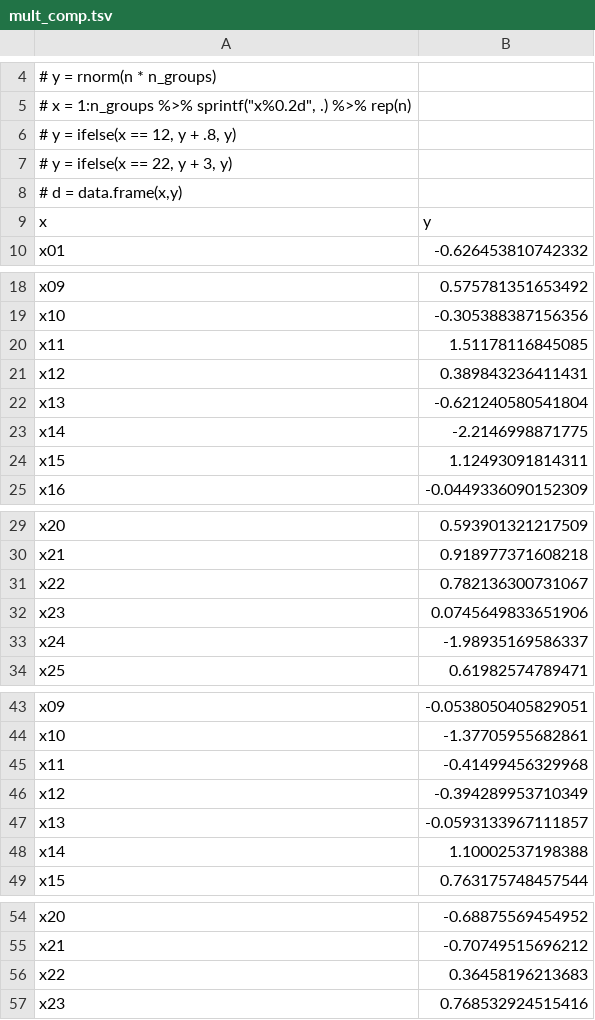
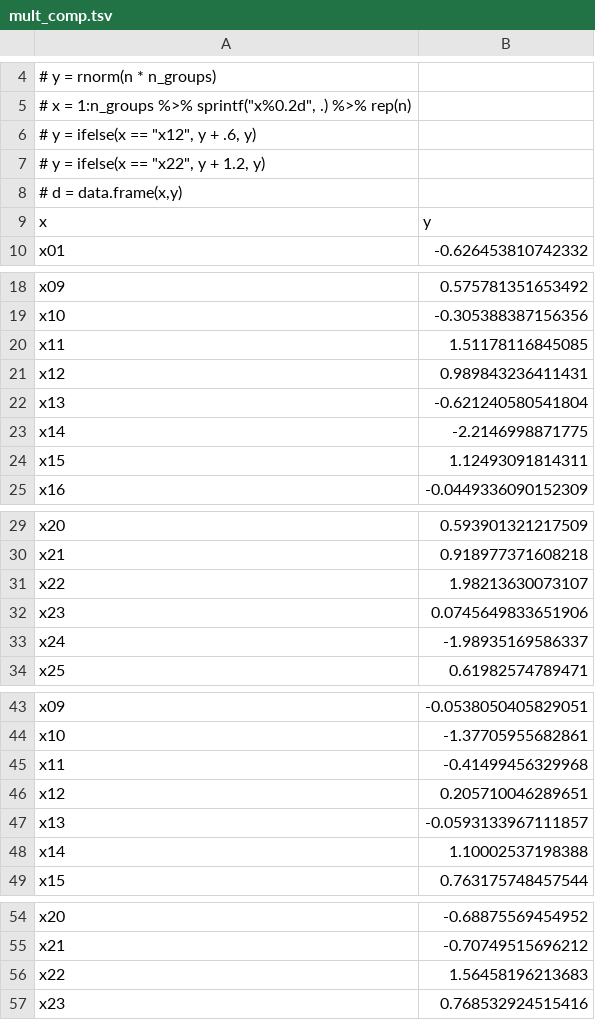
Before and after one commit to lapotok/biochemstat_stepik, a TSV file: data/mult_comp.tsv, drawn as a sheet; only a part is shown, gaps mark what is left out; the diff covers the shown part only.

Commit message:
mult comp data replaced 4

```diff
--- a/data/mult_comp.tsv
+++ b/data/mult_comp.tsv
@@ -5,4 +5,4 @@
 # x = 1:n_groups %>% sprintf("x%0.2d", .) %>% rep(n)
-# y = ifelse(x == 12, y + .8, y)
-# y = ifelse(x == 22, y + 3, y)
+# y = ifelse(x == "x12", y + .6, y)
+# y = ifelse(x == "x22", y + 1.2, y)
 # d = data.frame(x,y)
@@ -20,3 +20,3 @@ x10	-0.305388387156356
 x11	1.51178116845085
-x12	0.389843236411431
+x12	0.989843236411431
 x13	-0.621240580541804
@@ -30,3 +30,3 @@ x20	0.593901321217509
 x21	0.918977371608218
-x22	0.782136300731067
+x22	1.98213630073107
 x23	0.0745649833651906
@@ -45,3 +45,3 @@ x10	-1.37705955682861
 x11	-0.41499456329968
-x12	-0.394289953710349
+x12	0.205710046289651
 x13	-0.0593133967111857
@@ -55,3 +55,3 @@ x20	-0.68875569454952
 x21	-0.70749515696212
-x22	0.36458196213683
+x22	1.56458196213683
 x23	0.768532924515416
```
Also changed, not shown: 16 edited cells elsewhere in this file.
